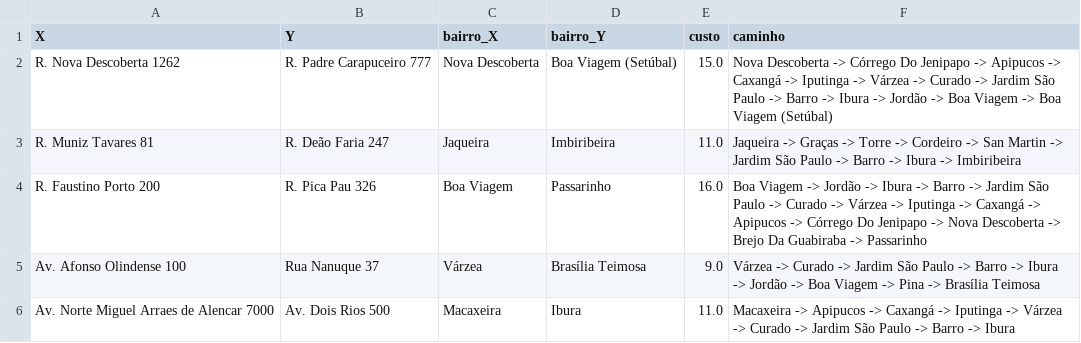
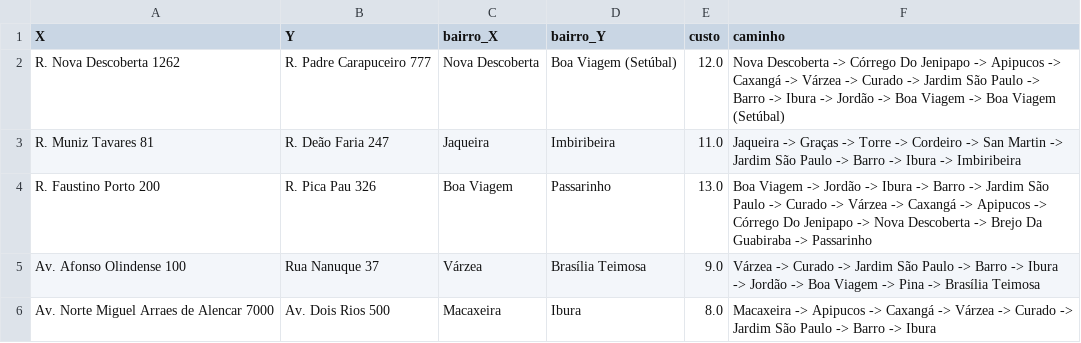
Before and after one commit to Taverna-Hub/projeto-grafos, a CSV file: out/1. Grafo dos Bairros do Recife/1.6 Distância entre endereços X e Y/distancias_enderecos.csv, drawn as a sheet.

```diff
--- a/out/1. Grafo dos Bairros do Recife/1.6 Distância entre endereços X e Y/distancias_enderecos.csv
+++ b/out/1. Grafo dos Bairros do Recife/1.6 Distância entre endereços X e Y/distancias_enderecos.csv
@@ -1,6 +1,6 @@
 X,Y,bairro_X,bairro_Y,custo,caminho
-R. Nova Descoberta 1262,R. Padre Carapuceiro 777,Nova Descoberta,Boa Viagem (Setúbal),15.0,Nova Descoberta -> Córrego Do Jenipapo -> Apipucos -> Caxangá -> Iputinga -> Várzea -> Curado -> Jardim São Paulo -> Barro -> Ibura -> Jordão -> Boa Viagem -> Boa Viagem (Setúbal)
+R. Nova Descoberta 1262,R. Padre Carapuceiro 777,Nova Descoberta,Boa Viagem (Setúbal),12.0,Nova Descoberta -> Córrego Do Jenipapo -> Apipucos -> Caxangá -> Várzea -> Curado -> Jardim São Paulo -> Barro -> Ibura -> Jordão -> Boa Viagem -> Boa Viagem (Setúbal)
 R. Muniz Tavares 81,R. Deão Faria 247,Jaqueira,Imbiribeira,11.0,Jaqueira -> Graças -> Torre -> Cordeiro -> San Martin -> Jardim São Paulo -> Barro -> Ibura -> Imbiribeira
-R. Faustino Porto 200,R. Pica Pau 326,Boa Viagem,Passarinho,16.0,Boa Viagem -> Jordão -> Ibura -> Barro -> Jardim São Paulo -> Curado -> Várzea -> Iputinga -> Caxangá -> Apipucos -> Córrego Do Jenipapo -> Nova Descoberta -> Brejo Da Guabiraba -> Passarinho
+R. Faustino Porto 200,R. Pica Pau 326,Boa Viagem,Passarinho,13.0,Boa Viagem -> Jordão -> Ibura -> Barro -> Jardim São Paulo -> Curado -> Várzea -> Caxangá -> Apipucos -> Córrego Do Jenipapo -> Nova Descoberta -> Brejo Da Guabiraba -> Passarinho
 Av. Afonso Olindense 100,Rua Nanuque 37,Várzea,Brasília Teimosa,9.0,Várzea -> Curado -> Jardim São Paulo -> Barro -> Ibura -> Jordão -> Boa Viagem -> Pina -> Brasília Teimosa
-Av. Norte Miguel Arraes de Alencar 7000,Av. Dois Rios 500,Macaxeira,Ibura,11.0,Macaxeira -> Apipucos -> Caxangá -> Iputinga -> Várzea -> Curado -> Jardim São Paulo -> Barro -> Ibura
+Av. Norte Miguel Arraes de Alencar 7000,Av. Dois Rios 500,Macaxeira,Ibura,8.0,Macaxeira -> Apipucos -> Caxangá -> Várzea -> Curado -> Jardim São Paulo -> Barro -> Ibura
```
Also changed, not shown: 10 other files.
